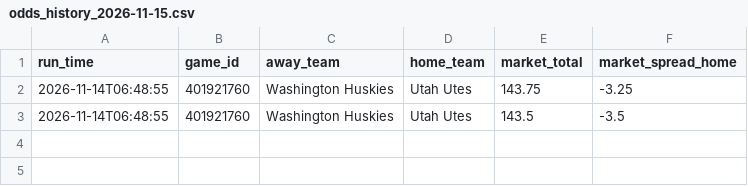
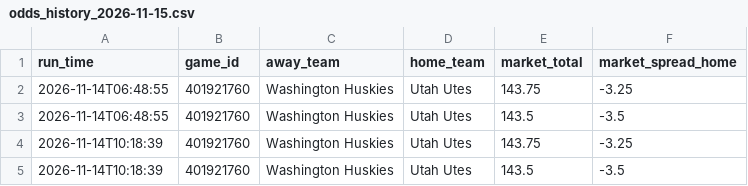
Before and after one commit to CameronBroussard6/cbb-site, a CSV file: data/odds_history_2026-11-15.csv, drawn as a sheet; the diff names each change by its address in the sheet, - before the commit and + after, or states it on an @@ line.

```diff
--- a/data/odds_history_2026-11-15.csv
+++ b/data/odds_history_2026-11-15.csv
+row 4: 2026-11-14T10:18:39 | 401921760 | Washington Huskies | Utah Utes | 143.75 | -3.25
+row 5: 2026-11-14T10:18:39 | 401921760 | Washington Huskies | Utah Utes | 143.5 | -3.5
```
Also changed, not shown: data/brain_game_totals_2026-11-14.csv, data/brain_team_totals_2026-11-15.csv, 11 other files.
